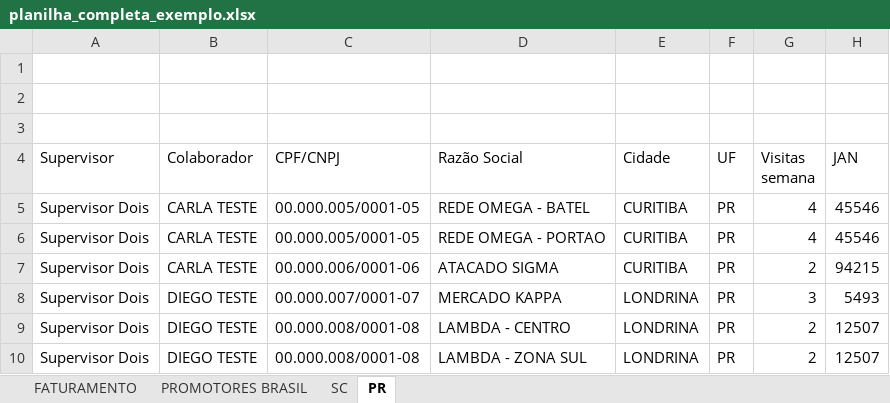
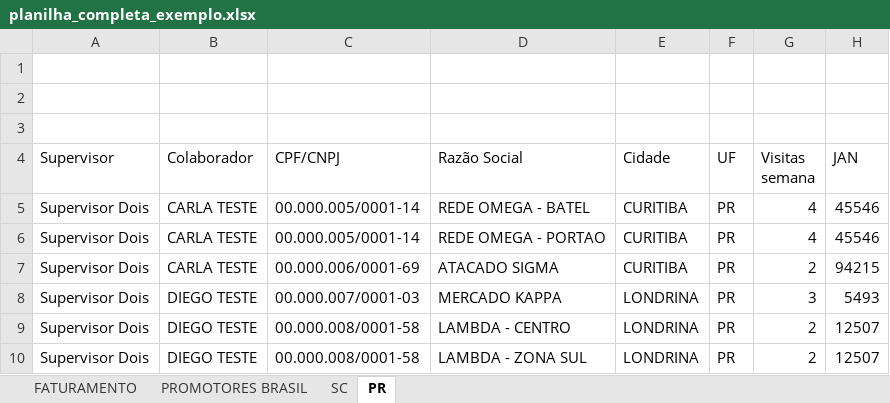
Before and after one commit to CauaPavarinP/Controle_Promoter, an Excel workbook: backend/exemplos/planilha_completa_exemplo.xlsx, sheet PR, drawn as a sheet; only a part is shown; values as stored, in another font and other column widths than the file's, no borders; the diff names each change by its address in the sheet, - before the commit and + after, or states it on an @@ line.

```diff
--- a/backend/exemplos/planilha_completa_exemplo.xlsx (sheet PR)
+++ b/backend/exemplos/planilha_completa_exemplo.xlsx (sheet PR)
-C5:C6 (CPF/CNPJ): 00.000.005/0001-05
+C5:C6 (CPF/CNPJ): 00.000.005/0001-14
-C7 (CPF/CNPJ): 00.000.006/0001-06
+C7 (CPF/CNPJ): 00.000.006/0001-69
-C8 (CPF/CNPJ): 00.000.007/0001-07
+C8 (CPF/CNPJ): 00.000.007/0001-03
-C9:C10 (CPF/CNPJ): 00.000.008/0001-08
+C9:C10 (CPF/CNPJ): 00.000.008/0001-58
```
Also changed, not shown: sheet FATURAMENTO, sheet SC, backend/exemplos/atendimento_exemplo.xlsx, backend/exemplos/faturamento_exemplo.xlsx, 30 other files.
